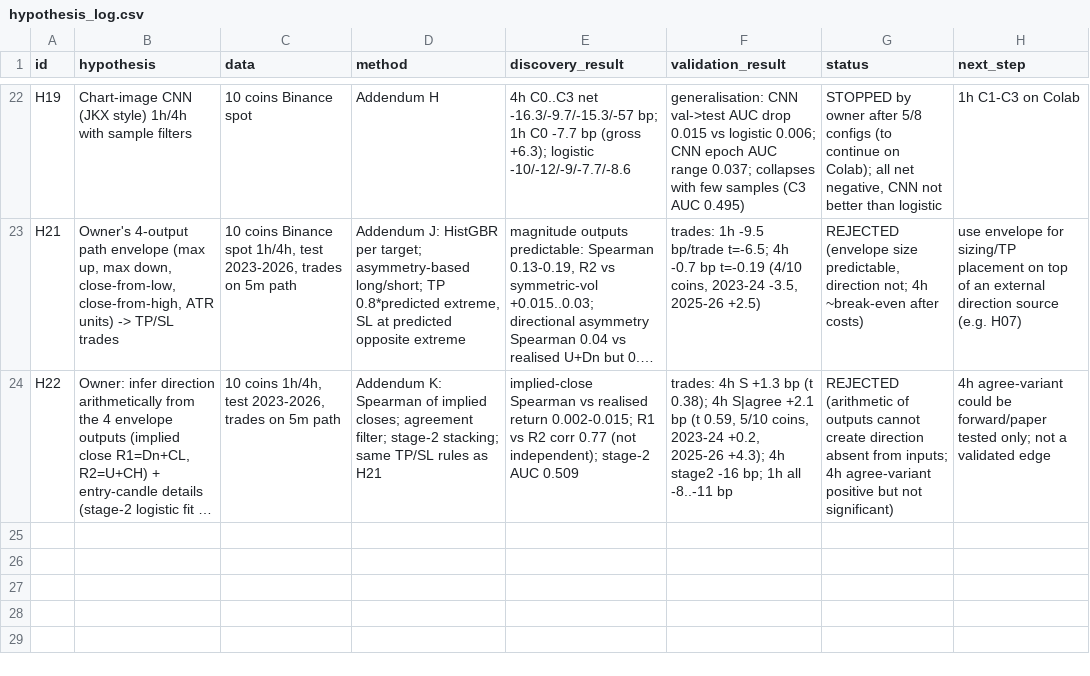
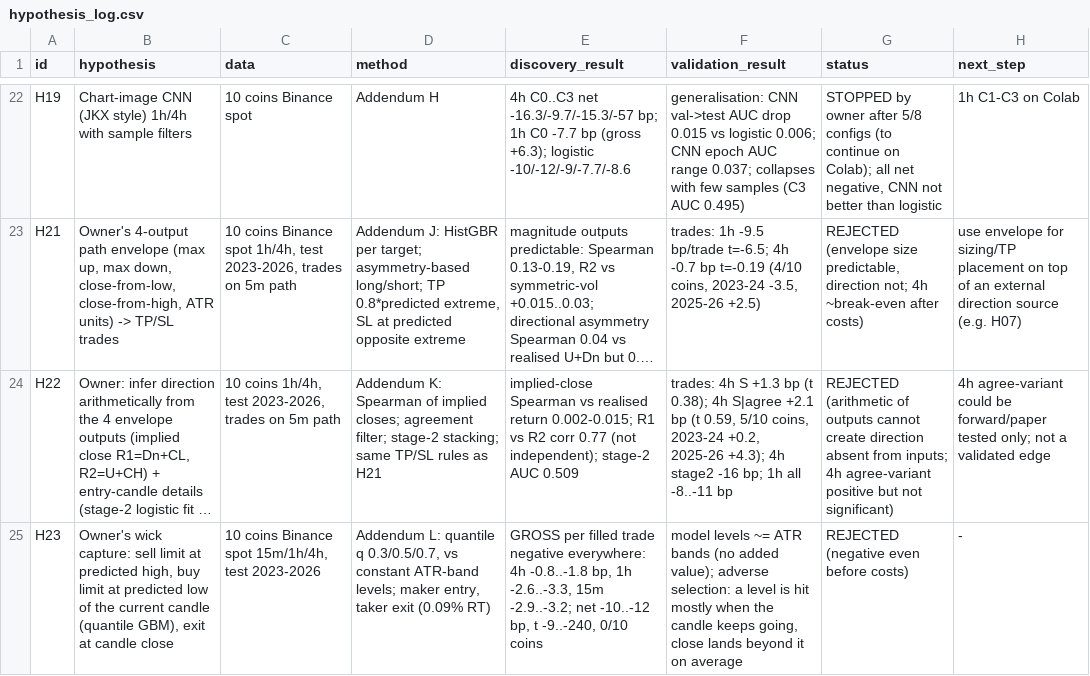
Before and after one commit to yuosef772424/crypto-signal-prediction, a CSV file: research/edge_discovery/hypothesis_log.csv, drawn as a sheet; only a part is shown, gaps mark what is left out; long unchanged cells end in …; the diff names each change by its address in the sheet, - before the commit and + after, or states it on an @@ line.

```diff
--- a/research/edge_discovery/hypothesis_log.csv
+++ b/research/edge_discovery/hypothesis_log.csv
+row 25: H23 | Owner's wick capture: sell limit at predicted high, buy limit at predicted low of the current candle (quantile GBM), exit at candle close | 10 coins Binance spot 15m/1h/4h, test 2023-2026 | Addendum L: quantile q 0.3/0.5/0.7, vs constant ATR-band levels; maker entry, taker exit (0.09% RT) | GROSS per filled trade negative everywhere: 4h -0.8..-1.8 bp, 1h -2.6..-3.3, 15m -2.9..-3.2; net -10..-12 bp, t -9..-240, 0/10 coins | model levels ~= ATR bands (no added value); adverse selection: a level is hit mostly when the candle keeps going, close lands beyond it on average | REJECTED (negative even before costs) | -
```
Also changed, not shown: 2 other files.
